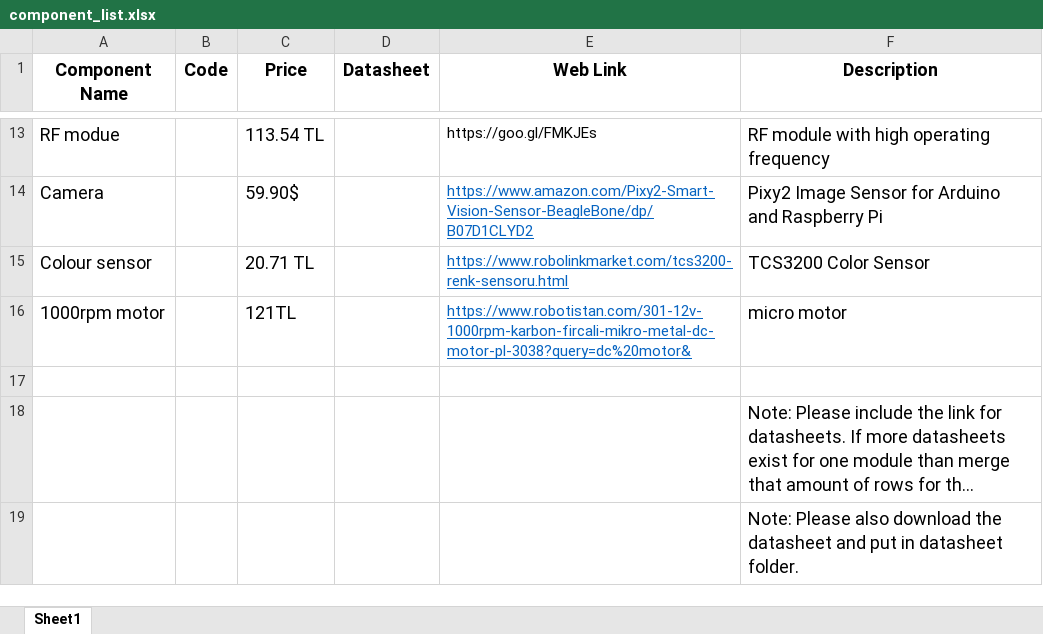
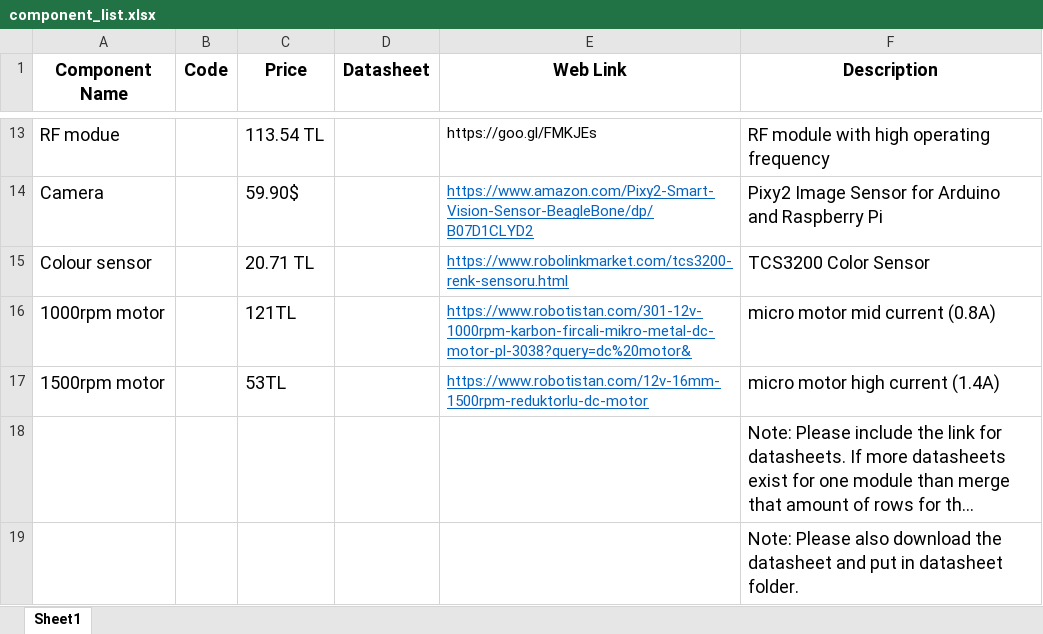
Before and after one commit to temurtas/Capstone_Duayenler, an Excel workbook: resources/component_list.xlsx, sheet Sheet1, drawn as a sheet; only a part is shown, gaps mark what is left out; long unchanged cells end in …; values as stored, in another font and other column widths than the file's, no borders; the diff names each change by its address in the sheet, - before the commit and + after, or states it on an @@ line.

Commit message:
Update resources/component_list.xlsx

```diff
--- a/resources/component_list.xlsx (sheet Sheet1)
+++ b/resources/component_list.xlsx (sheet Sheet1)
-F16 (Description): micro motor
+F16 (Description): micro motor mid current (0.8A)
-row 17: (empty)
+row 17: 1500rpm motor |  | 53TL |  | https://www.robotistan.com/12v-16mm-1500rpm-reduktorlu-dc-motor | micro motor high current (1.4A)
```
